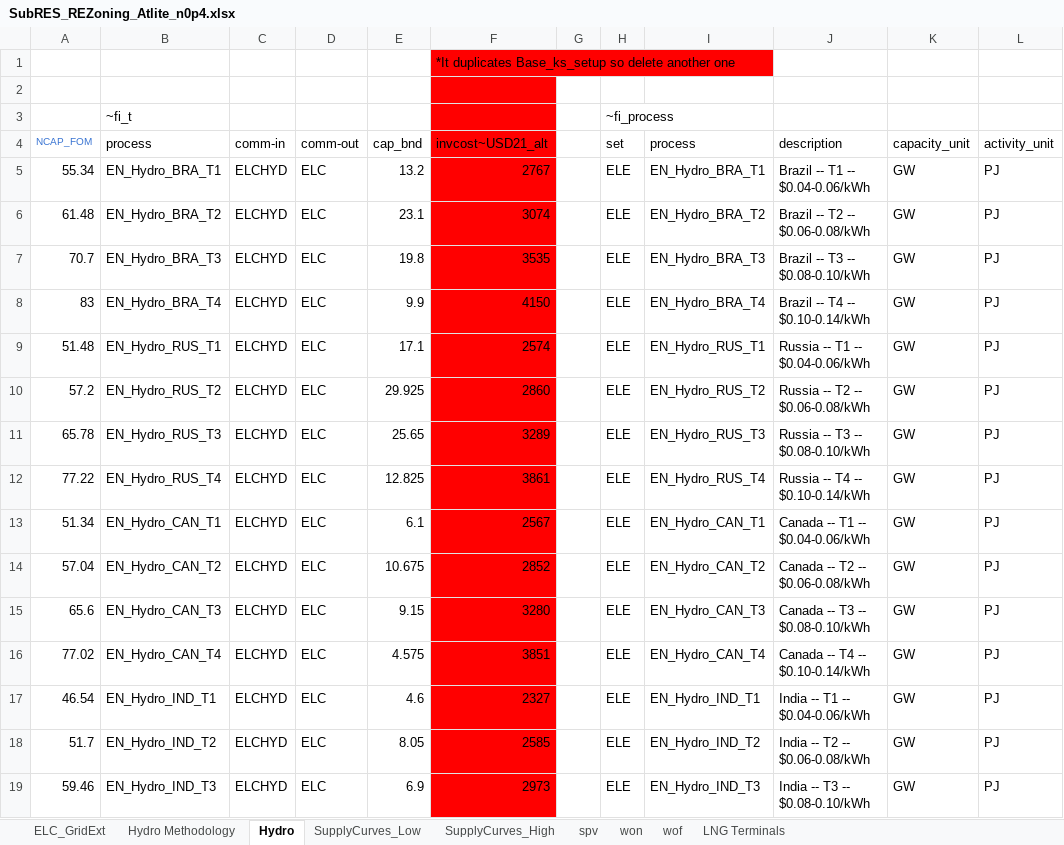
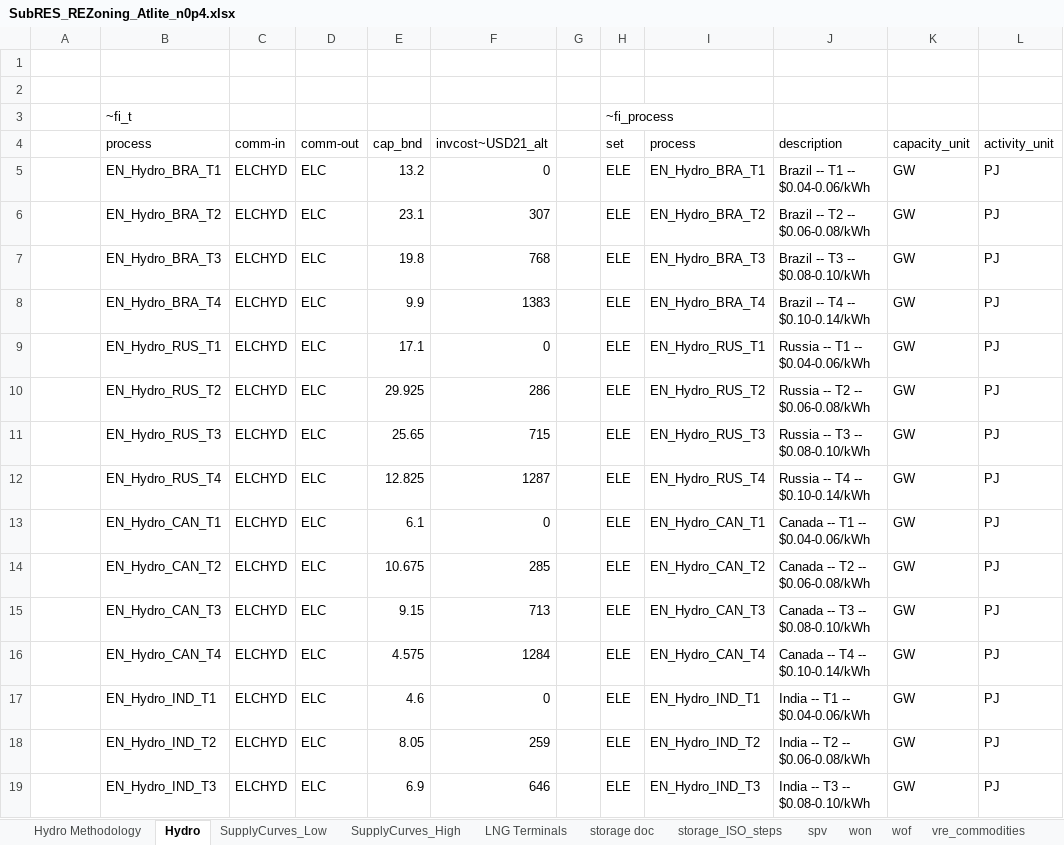
Before and after one commit to seanli12354/KiNESYS_BattCircularity-main, an Excel workbook: SubRes_Tmpl/SubRES_REZoning_Atlite_n0p4.xlsx, sheet Hydro, drawn as a sheet; only a part is shown; values as stored, in another font and other column widths than the file's, no borders; the diff covers the shown part only; the diff names each change by its address in the sheet, - before the commit and + after, or states it on an @@ line.

Commit message:
- Fleet VT v6 (KiNESYS_CEA, n0.4, high) - RE SubRES with 2712 VRE clusters - Conv tech VT V6 + IEA2025 cost scenarios - Timeslice parameters (ts_48)

```diff
--- a/SubRes_Tmpl/SubRES_REZoning_Atlite_n0p4.xlsx (sheet Hydro)
+++ b/SubRes_Tmpl/SubRES_REZoning_Atlite_n0p4.xlsx (sheet Hydro)
-sheet tab: ELC_GridExt
+sheet tab: storage doc
+sheet tab: storage_ISO_steps
+sheet tab: vre_commodities
@@ sheet tab order changed: Hydro Methodology | Hydro | SupplyCurves_Low | SupplyCurves_High | LNG Terminals | storage doc | storage_ISO_steps | spv | won | wof | vre_commodities @@
-F1 (invcost~USD21_alt): *It duplicates Base_ks_setup so delete another one
+F1 (invcost~USD21_alt): (empty)
-F1:F19 fill: #FF0000
+F1:F19 fill: none
-A4: NCAP_FOM
+A4: (empty)
-A5: 55.34
+A5: (empty)
-F5 (invcost~USD21_alt): 2767
+F5 (invcost~USD21_alt): 0
-A6: 61.48
+A6: (empty)
-F6 (invcost~USD21_alt): 3074
+F6 (invcost~USD21_alt): 307
-A7: 70.7
+A7: (empty)
-F7 (invcost~USD21_alt): 3535
+F7 (invcost~USD21_alt): 768
-A8: 83
+A8: (empty)
-F8 (invcost~USD21_alt): 4150
+F8 (invcost~USD21_alt): 1383
-A9: 51.48
+A9: (empty)
-F9 (invcost~USD21_alt): 2574
+F9 (invcost~USD21_alt): 0
-A10: 57.2
+A10: (empty)
-F10 (invcost~USD21_alt): 2860
+F10 (invcost~USD21_alt): 286
-A11: 65.78
+A11: (empty)
-F11 (invcost~USD21_alt): 3289
+F11 (invcost~USD21_alt): 715
-A12: 77.22
+A12: (empty)
-F12 (invcost~USD21_alt): 3861
+F12 (invcost~USD21_alt): 1287
-A13: 51.34
+A13: (empty)
-F13 (invcost~USD21_alt): 2567
+F13 (invcost~USD21_alt): 0
-A14: 57.04
+A14: (empty)
-F14 (invcost~USD21_alt): 2852
+F14 (invcost~USD21_alt): 285
-A15: 65.6
+A15: (empty)
-F15 (invcost~USD21_alt): 3280
+F15 (invcost~USD21_alt): 713
-A16: 77.02
+A16: (empty)
-F16 (invcost~USD21_alt): 3851
+F16 (invcost~USD21_alt): 1284
-A17: 46.54
+A17: (empty)
-F17 (invcost~USD21_alt): 2327
+F17 (invcost~USD21_alt): 0
-A18: 51.7
+A18: (empty)
-F18 (invcost~USD21_alt): 2585
+F18 (invcost~USD21_alt): 259
-A19: 59.46
+A19: (empty)
-F19 (invcost~USD21_alt): 2973
+F19 (invcost~USD21_alt): 646
```
Also changed, not shown: 378 edited cells and cell formats elsewhere in this sheet, sheet spv, sheet won, sheet wof, SubRes_Tmpl/SubRES_H2-Production.xlsx, SubRes_Tmpl/SubRES_REZoning_Atlite_n0p4_trans.xlsx, 12 other files.
